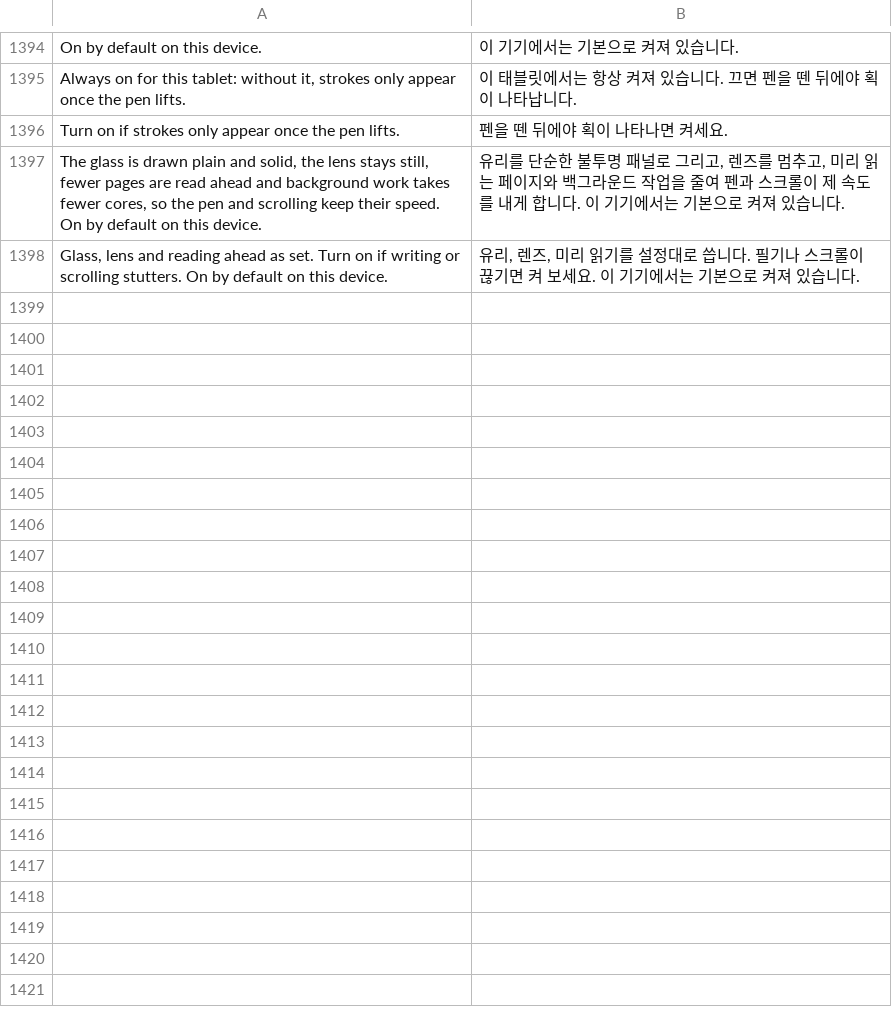
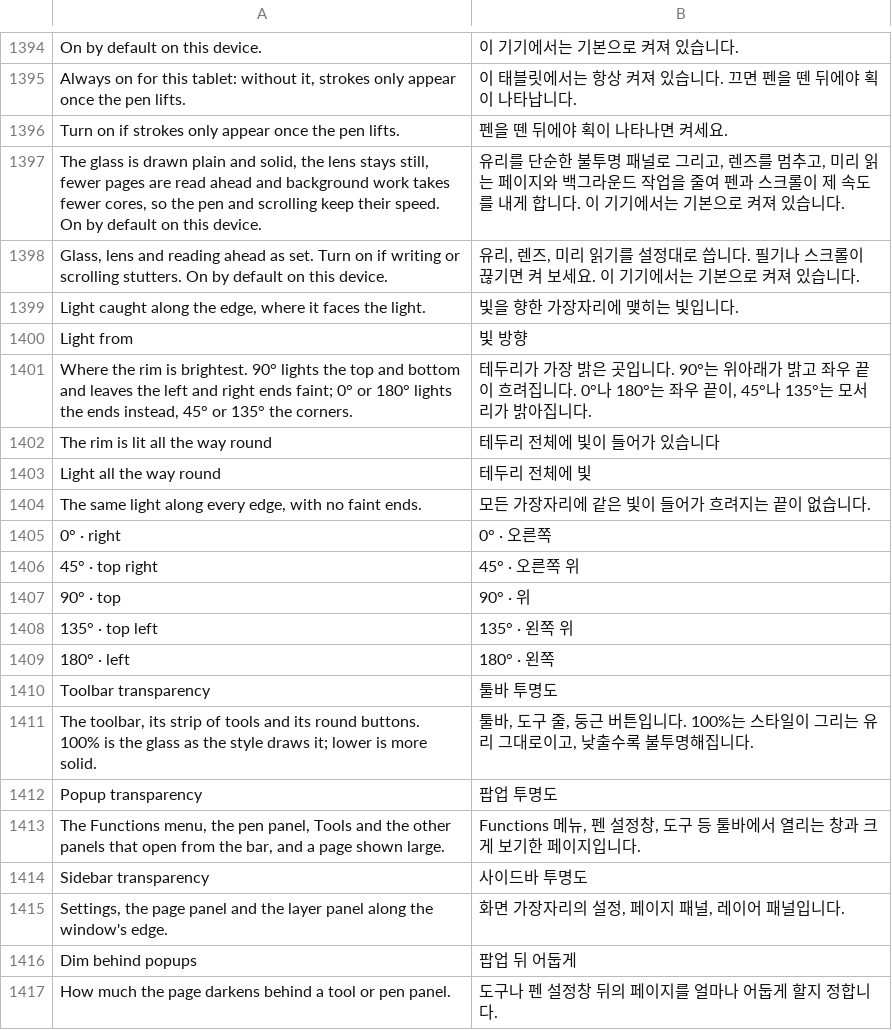
Before and after one commit to whyitworks0415/Notesis, a TSV file: app/src/main/assets/i18n/ko.tsv, drawn as a sheet; only a part is shown, gaps mark what is left out.

```diff
--- a/app/src/main/assets/i18n/ko.tsv
+++ b/app/src/main/assets/i18n/ko.tsv
@@ -1398 +1398,20 @@ The glass is drawn plain and solid, the lens stays still, fewer pages are read a
 Glass, lens and reading ahead as set. Turn on if writing or scrolling stutters. On by default on this device.	유리, 렌즈, 미리 읽기를 설정대로 씁니다. 필기나 스크롤이 끊기면 켜 보세요. 이 기기에서는 기본으로 켜져 있습니다.
+Light caught along the edge, where it faces the light.	빛을 향한 가장자리에 맺히는 빛입니다.
+Light from	빛 방향
+Where the rim is brightest. 90° lights the top and bottom and leaves the left and right ends faint; 0° or 180° lights the ends instead, 45° or 135° the corners.	테두리가 가장 밝은 곳입니다. 90°는 위아래가 밝고 좌우 끝이 흐려집니다. 0°나 180°는 좌우 끝이, 45°나 135°는 모서리가 밝아집니다.
+The rim is lit all the way round	테두리 전체에 빛이 들어가 있습니다
+Light all the way round	테두리 전체에 빛
+The same light along every edge, with no faint ends.	모든 가장자리에 같은 빛이 들어가 흐려지는 끝이 없습니다.
+0° · right	0° · 오른쪽
+45° · top right	45° · 오른쪽 위
+90° · top	90° · 위
+135° · top left	135° · 왼쪽 위
+180° · left	180° · 왼쪽
+Toolbar transparency	툴바 투명도
+The toolbar, its strip of tools and its round buttons. 100% is the glass as the style draws it; lower is more solid.	툴바, 도구 줄, 둥근 버튼입니다. 100%는 스타일이 그리는 유리 그대로이고, 낮출수록 불투명해집니다.
+Popup transparency	팝업 투명도
+The Functions menu, the pen panel, Tools and the other panels that open from the bar, and a page shown large.	Functions 메뉴, 펜 설정창, 도구 등 툴바에서 열리는 창과 크게 보기한 페이지입니다.
+Sidebar transparency	사이드바 투명도
+Settings, the page panel and the layer panel along the window's edge.	화면 가장자리의 설정, 페이지 패널, 레이어 패널입니다.
+Dim behind popups	팝업 뒤 어둡게
+How much the page darkens behind a tool or pen panel.	도구나 펜 설정창 뒤의 페이지를 얼마나 어둡게 할지 정합니다.
```
Also changed, not shown: 15 other files.
